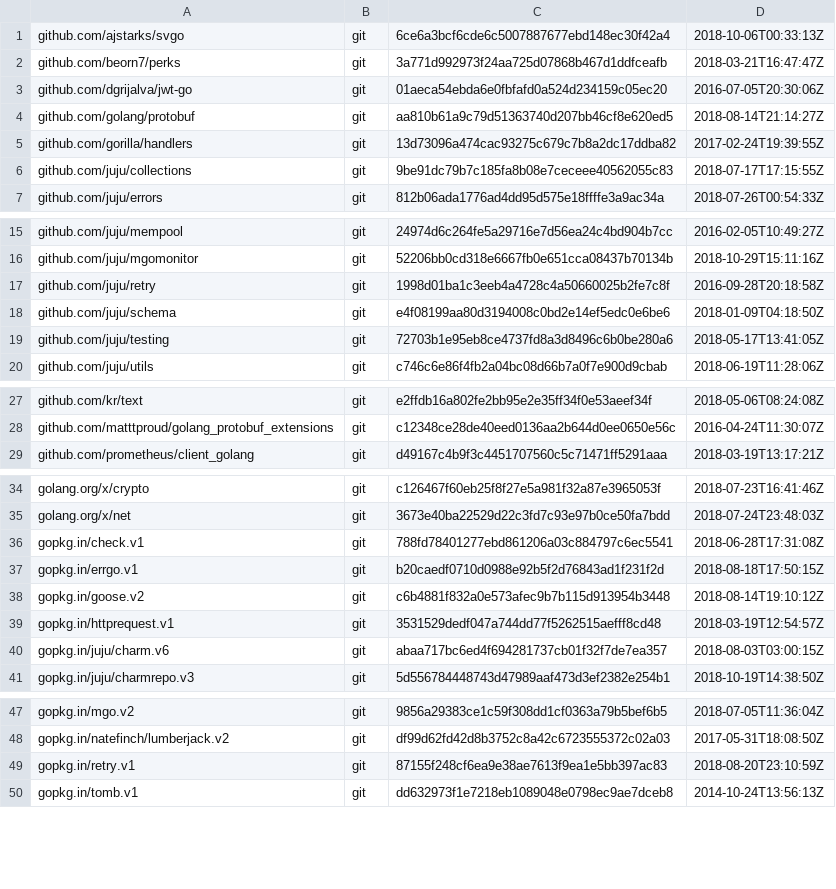
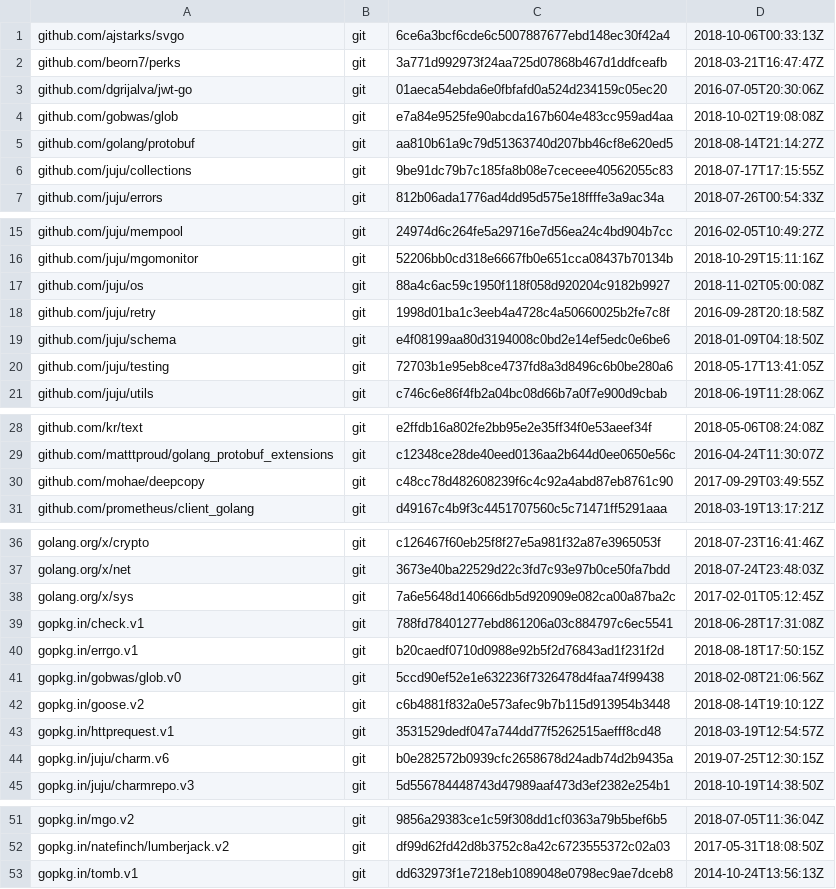
Before and after one commit to juju/charmstore, a TSV file: dependencies.tsv, drawn as a sheet; only a part is shown, gaps mark what is left out.

```diff
--- a/dependencies.tsv
+++ b/dependencies.tsv
@@ -3,4 +3,4 @@ github.com/beorn7/perks	git	3a771d992973f24aa725d07868b467d1ddfceafb	2018-03-21T
 github.com/dgrijalva/jwt-go	git	01aeca54ebda6e0fbfafd0a524d234159c05ec20	2016-07-05T20:30:06Z
+github.com/gobwas/glob	git	e7a84e9525fe90abcda167b604e483cc959ad4aa	2018-10-02T19:08:08Z
 github.com/golang/protobuf	git	aa810b61a9c79d51363740d207bb46cf8e620ed5	2018-08-14T21:14:27Z
-github.com/gorilla/handlers	git	13d73096a474cac93275c679c7b8a2dc17ddba82	2017-02-24T19:39:55Z
 github.com/juju/collections	git	9be91dc79b7c185fa8b08e7ceceee40562055c83	2018-07-17T17:15:55Z
@@ -16,2 +16,3 @@ github.com/juju/mempool	git	24974d6c264fe5a29716e7d56ea24c4bd904b7cc	2016-02-05T
 github.com/juju/mgomonitor	git	52206bb0cd318e6667fb0e651cca08437b70134b	2018-10-29T15:11:16Z
+github.com/juju/os	git	88a4c6ac59c1950f118f058d920204c9182b9927	2018-11-02T05:00:08Z
 github.com/juju/retry	git	1998d01ba1c3eeb4a4728c4a50660025b2fe7c8f	2016-09-28T20:18:58Z
@@ -28,2 +29,3 @@ github.com/kr/text	git	e2ffdb16a802fe2bb95e2e35ff34f0e53aeef34f	2018-05-06T08:24
 github.com/matttproud/golang_protobuf_extensions	git	c12348ce28de40eed0136aa2b644d0ee0650e56c	2016-04-24T11:30:07Z
+github.com/mohae/deepcopy	git	c48cc78d482608239f6c4c92a4abd87eb8761c90	2017-09-29T03:49:55Z
 github.com/prometheus/client_golang	git	d49167c4b9f3c4451707560c5c71471ff5291aaa	2018-03-19T13:17:21Z
@@ -35,7 +37,9 @@ golang.org/x/crypto	git	c126467f60eb25f8f27e5a981f32a87e3965053f	2018-07-23T16:4
 golang.org/x/net	git	3673e40ba22529d22c3fd7c93e97b0ce50fa7bdd	2018-07-24T23:48:03Z
+golang.org/x/sys	git	7a6e5648d140666db5d920909e082ca00a87ba2c	2017-02-01T05:12:45Z
 gopkg.in/check.v1	git	788fd78401277ebd861206a03c884797c6ec5541	2018-06-28T17:31:08Z
 gopkg.in/errgo.v1	git	b20caedf0710d0988e92b5f2d76843ad1f231f2d	2018-08-18T17:50:15Z
+gopkg.in/gobwas/glob.v0	git	5ccd90ef52e1e632236f7326478d4faa74f99438	2018-02-08T21:06:56Z
 gopkg.in/goose.v2	git	c6b4881f832a0e573afec9b7b115d913954b3448	2018-08-14T19:10:12Z
 gopkg.in/httprequest.v1	git	3531529dedf047a744dd77f5262515aefff8cd48	2018-03-19T12:54:57Z
-gopkg.in/juju/charm.v6	git	abaa717bc6ed4f694281737cb01f32f7de7ea357	2018-08-03T03:00:15Z
+gopkg.in/juju/charm.v6	git	b0e282572b0939cfc2658678d24adb74d2b9435a	2019-07-25T12:30:15Z
 gopkg.in/juju/charmrepo.v3	git	5d556784448743d47989aaf473d3ef2382e254b1	2018-10-19T14:38:50Z
@@ -48,3 +52,2 @@ gopkg.in/mgo.v2	git	9856a29383ce1c59f308dd1cf0363a79b5bef6b5	2018-07-05T11:36:04
 gopkg.in/natefinch/lumberjack.v2	git	df99d62fd42d8b3752c8a42c6723555372c02a03	2017-05-31T18:08:50Z
-gopkg.in/retry.v1	git	87155f248cf6ea9e38ae7613f9ea1e5bb397ac83	2018-08-20T23:10:59Z
 gopkg.in/tomb.v1	git	dd632973f1e7218eb1089048e0798ec9ae7dceb8	2014-10-24T13:56:13Z
```
Also changed, not shown: 2 other files.
